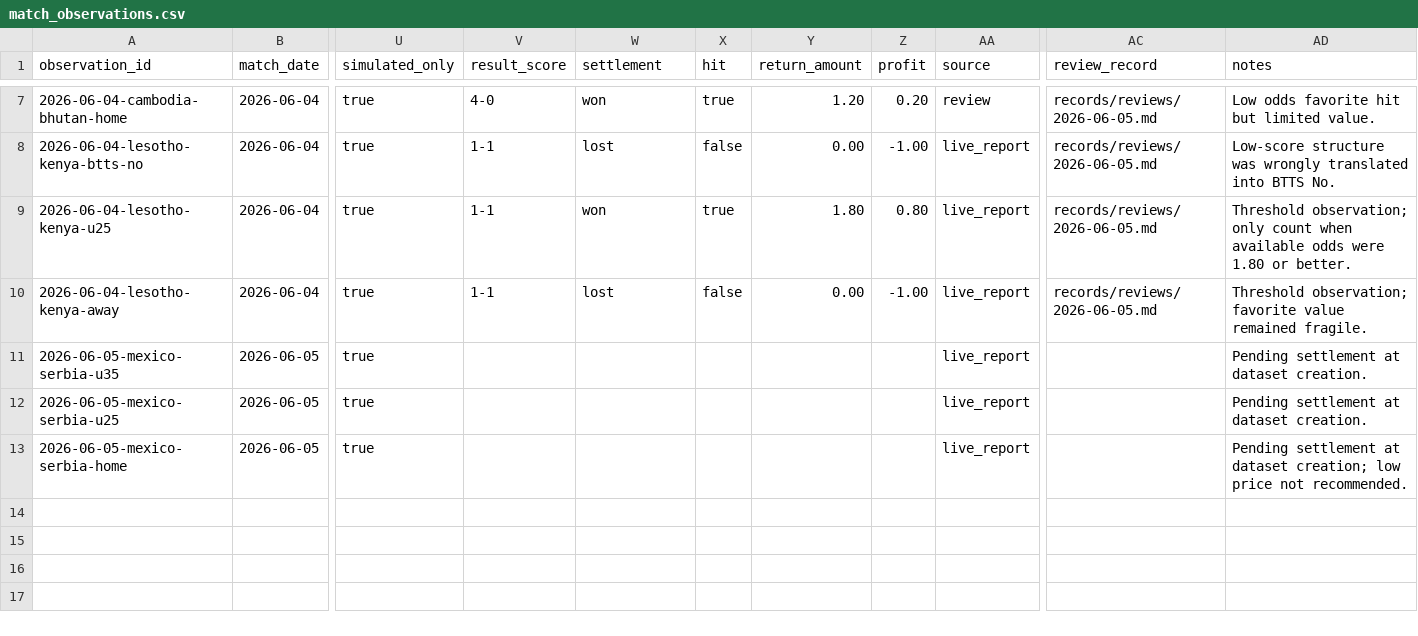
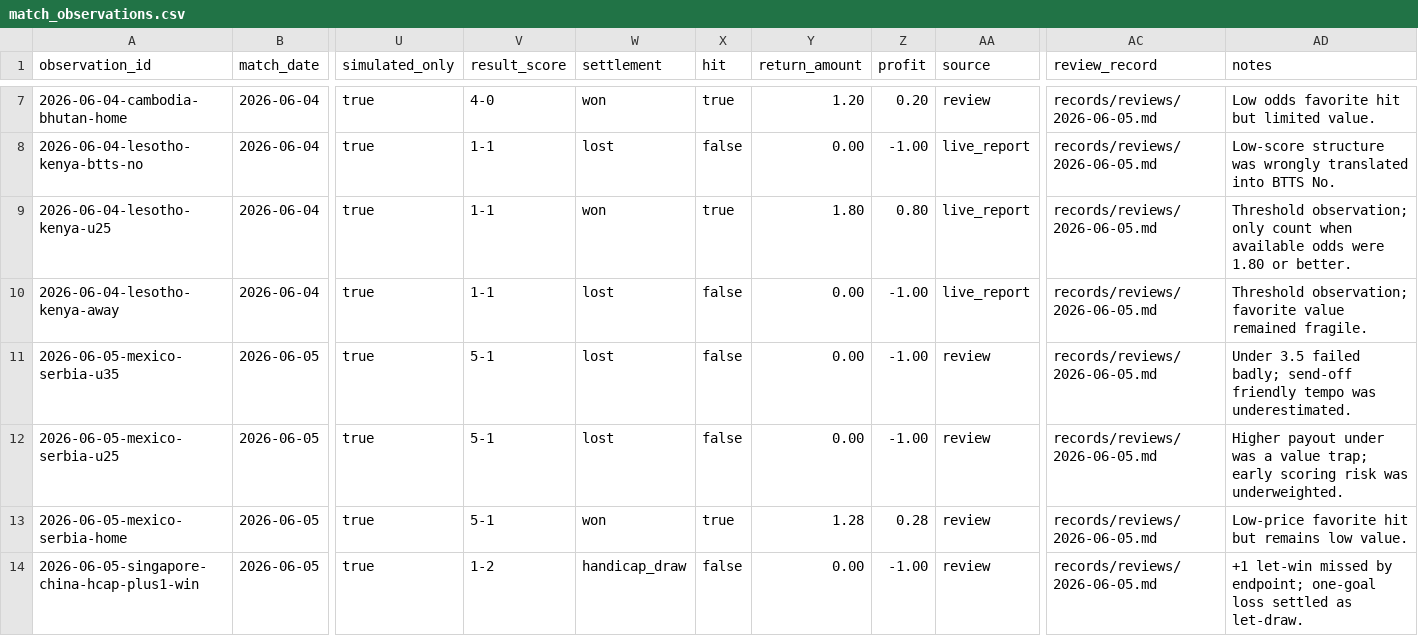
Before and after one commit to Heran-ming/jincai-model, a CSV file: records/dataset/match_observations.csv, drawn as a sheet; only a part is shown, gaps mark what is left out; rows hold the shown columns only; the diff covers the shown part only; the diff names each change by its address in the sheet, - before the commit and + after, or states it on an @@ line.

```diff
--- a/records/dataset/match_observations.csv
+++ b/records/dataset/match_observations.csv
-V11:V13 (result_score): (empty)
+V11:V13 (result_score): 5-1
-W11:W12 (settlement): (empty)
+W11:W12 (settlement): lost
-X11:X12 (hit): (empty)
+X11:X12 (hit): false
-Y11:Y12 (return_amount): (empty)
+Y11:Y12 (return_amount): 0.00
-Z11:Z12 (profit): (empty)
+Z11:Z12 (profit): -1.00
-AA11:AA13 (source): live_report
+AA11:AA13 (source): review
-AC11:AC13 (review_record): (empty)
+AC11:AC13 (review_record): records/reviews/2026-06-05.md
-AD11 (notes): Pending settlement at dataset creation.
+AD11 (notes): Under 3.5 failed badly; send-off friendly tempo was underestimated.
-AD12 (notes): Pending settlement at dataset creation.
+AD12 (notes): Higher payout under was a value trap; early scoring risk was underweighted.
-W13 (settlement): (empty)
+W13 (settlement): won
-X13 (hit): (empty)
+X13 (hit): true
-Y13 (return_amount): (empty)
+Y13 (return_amount): 1.28
-Z13 (profit): (empty)
+Z13 (profit): 0.28
-AD13 (notes): Pending settlement at dataset creation; low price not recommended.
+AD13 (notes): Low-price favorite hit but remains low value.
+row 14: 2026-06-05-singapore-china-hcap-plus1-win | 2026-06-05 | true | 1-2 | handicap_draw | false | 0.00 | -1.00 | review | records/reviews/2026-06-05.md | +1 let-win missed by endpoint; one-goal loss settled as let-draw.
```
Also changed, not shown: 4 added rows elsewhere in this file, 2 other files.
